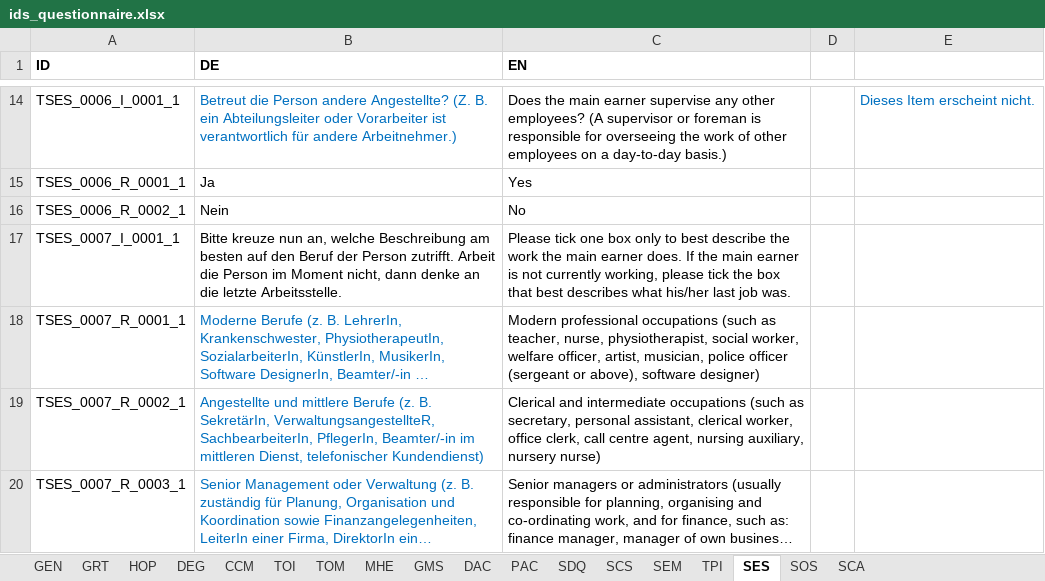
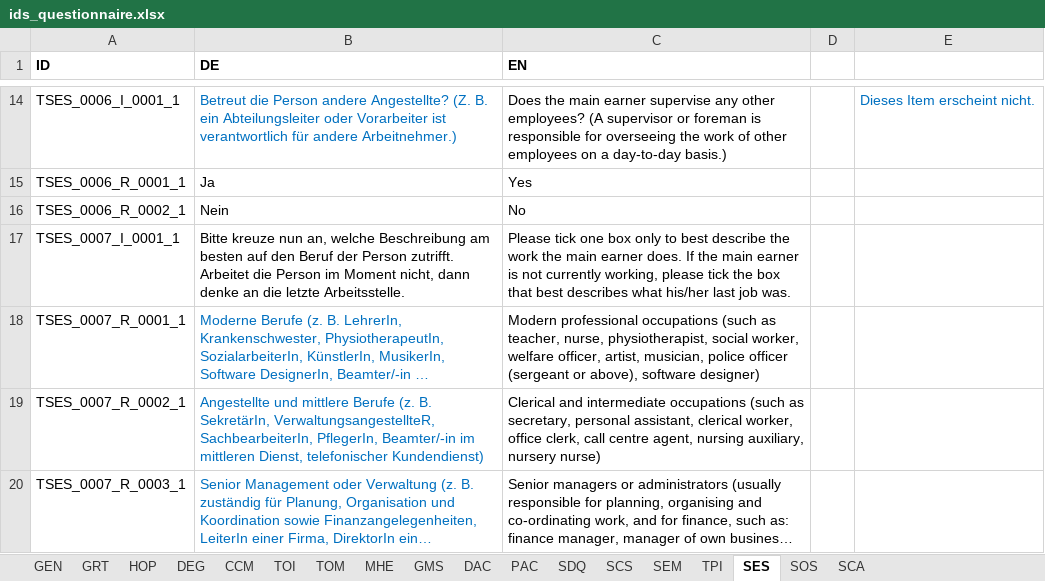
Before and after one commit to fmhoeger/psyquest, an Excel workbook: data_raw/ids_questionnaire.xlsx, sheet SES, drawn as a sheet; only a part is shown, gaps mark what is left out; long unchanged cells end in …; values as stored, in another font and other column widths than the file's, no borders; the diff names each change by its address in the sheet, - before the commit and + after, or states it on an @@ line.

```diff
--- a/data_raw/ids_questionnaire.xlsx (sheet SES)
+++ b/data_raw/ids_questionnaire.xlsx (sheet SES)
-B17 (DE): …Person zutrifft. Arbeit die Person…
+B17 (DE): …Person zutrifft. Arbeitet die Person…
```
Also changed, not shown: sheet PAC, sheet TOI, sheet SEM, 12 other files.
